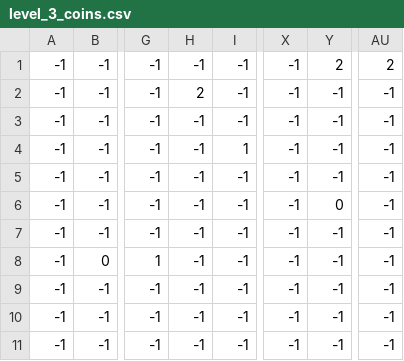
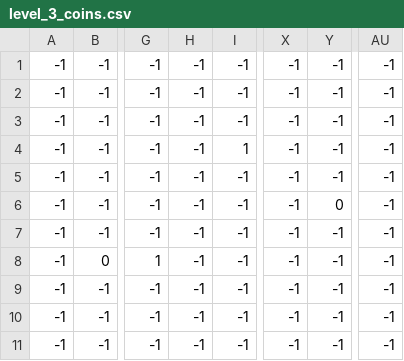
Before and after one commit to scufengli/Team_18_Project_1, a CSV file: data/states/gameplay_data/levelV2/level_3/level_3_coins.csv, drawn as a sheet; only a part is shown, gaps mark what is left out; the diff names each change by its address in the sheet, - before the commit and + after, or states it on an @@ line.

Commit message:
updated level files to include jewels.csv

```diff
--- a/data/states/gameplay_data/levelV2/level_3/level_3_coins.csv
+++ b/data/states/gameplay_data/levelV2/level_3/level_3_coins.csv
-Y1: 2
+Y1: -1
-AU1: 2
+AU1: -1
-H2: 2
+H2: -1
```
Also changed, not shown: data/states/gameplay_data/levelV2/level_4/level_4_coins.csv, 8 other files.
